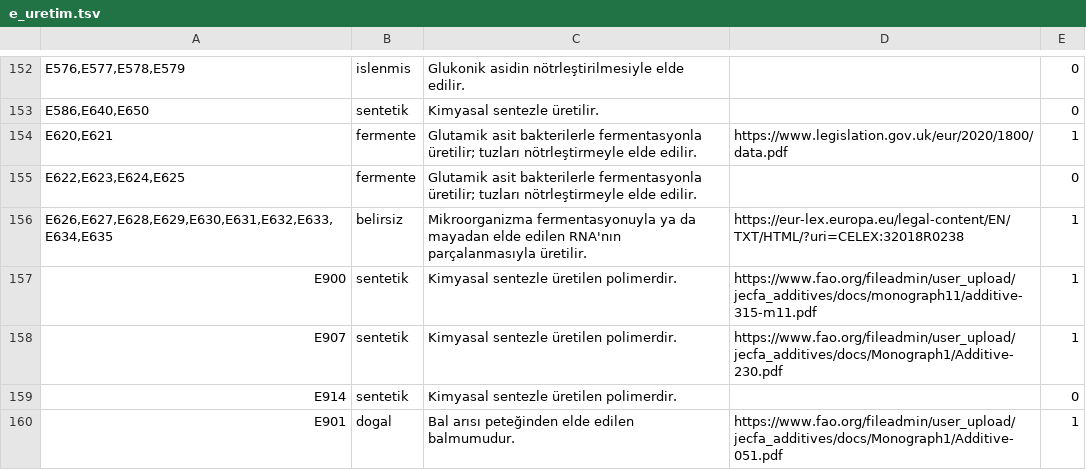
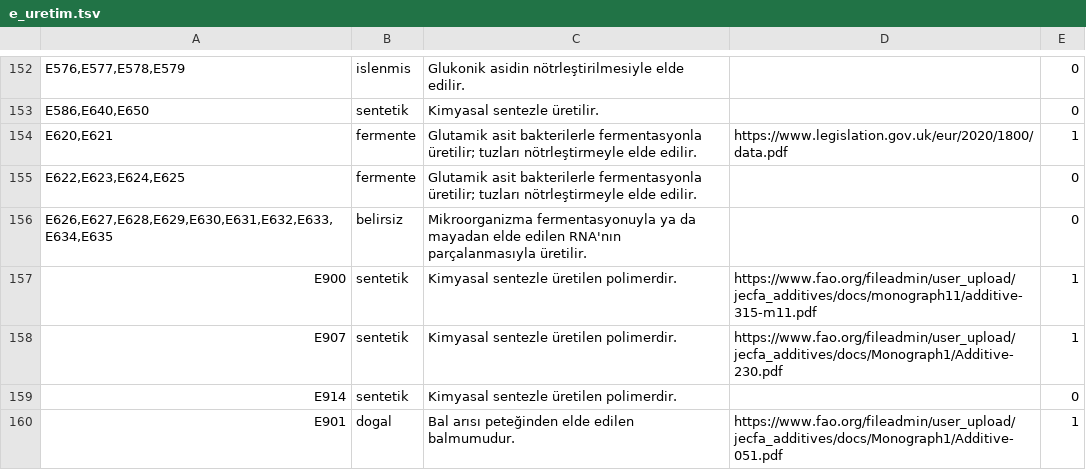
Before and after one commit to burakkagancan-ux/tagsis, a TSV file: kaynak/e_uretim.tsv, drawn as a sheet; only a part is shown, gaps mark what is left out.

```diff
--- a/kaynak/e_uretim.tsv
+++ b/kaynak/e_uretim.tsv
@@ -155,3 +155,3 @@ E620,E621	fermente	Glutamik asit bakterilerle fermentasyonla üretilir; tuzları
 E622,E623,E624,E625	fermente	Glutamik asit bakterilerle fermentasyonla üretilir; tuzları nötrleştirmeyle elde edilir.		0
-E626,E627,E628,E629,E630,E631,E632,E633,E634,E635	belirsiz	Mikroorganizma fermentasyonuyla ya da mayadan elde edilen RNA'nın parçalanmasıyla üretilir.	https://eur-lex.europa.eu/legal-content/EN/TXT/HTML/?uri=CELEX:32018R0238	1
+E626,E627,E628,E629,E630,E631,E632,E633,E634,E635	belirsiz	Mikroorganizma fermentasyonuyla ya da mayadan elde edilen RNA'nın parçalanmasıyla üretilir.		0
 E900	sentetik	Kimyasal sentezle üretilen polimerdir.	https://www.fao.org/fileadmin/user_upload/jecfa_additives/docs/monograph11/additive-315-m11.pdf	1
```
Also changed, not shown: 10 other files.
